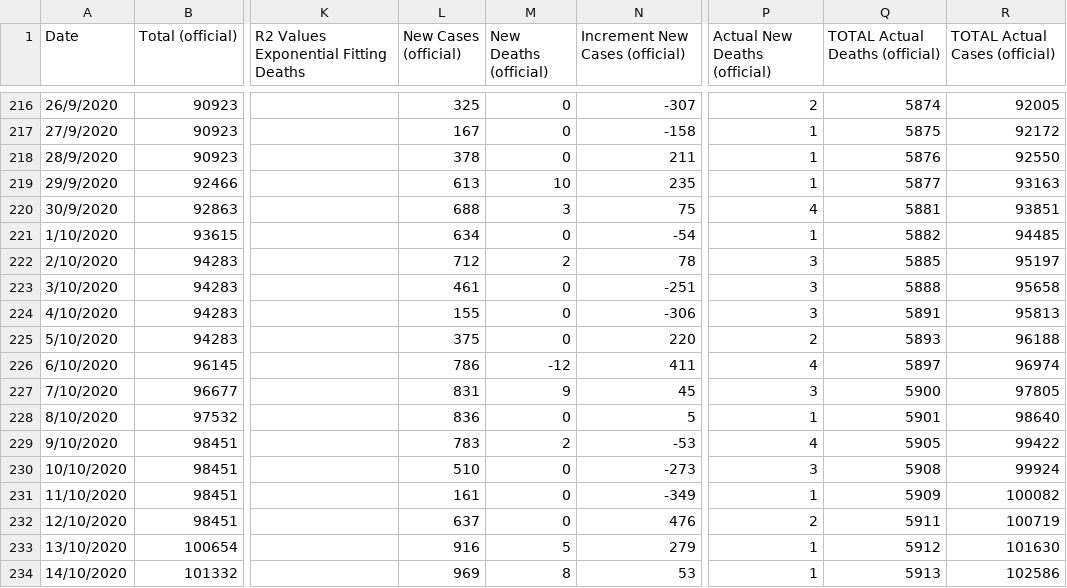
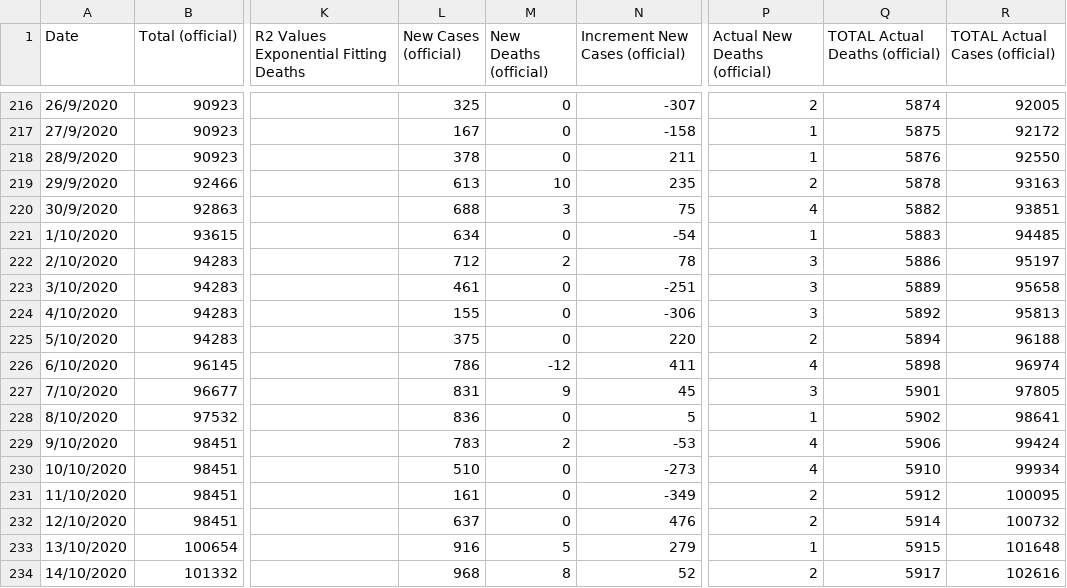
Before and after one commit to angelodm/covid-19_general_statistics, a CSV file: coronavirus_data/Sweden-main-Number of Positive Cases in Sweden.csv, drawn as a sheet; only a part is shown, gaps mark what is left out; the diff covers the shown part only; the diff names each change by its address in the sheet, - before the commit and + after, or states it on an @@ line.

```diff
--- a/coronavirus_data/Sweden-main-Number of Positive Cases in Sweden.csv
+++ b/coronavirus_data/Sweden-main-Number of Positive Cases in Sweden.csv
-P219 (Actual New Deaths (official)): 1
+P219 (Actual New Deaths (official)): 2
-Q219 (TOTAL Actual Deaths (official)): 5877
+Q219 (TOTAL Actual Deaths (official)): 5878
-Q220 (TOTAL Actual Deaths (official)): 5881
+Q220 (TOTAL Actual Deaths (official)): 5882
-Q221 (TOTAL Actual Deaths (official)): 5882
+Q221 (TOTAL Actual Deaths (official)): 5883
-Q222 (TOTAL Actual Deaths (official)): 5885
+Q222 (TOTAL Actual Deaths (official)): 5886
-Q223 (TOTAL Actual Deaths (official)): 5888
+Q223 (TOTAL Actual Deaths (official)): 5889
-Q224 (TOTAL Actual Deaths (official)): 5891
+Q224 (TOTAL Actual Deaths (official)): 5892
-Q225 (TOTAL Actual Deaths (official)): 5893
+Q225 (TOTAL Actual Deaths (official)): 5894
-Q226 (TOTAL Actual Deaths (official)): 5897
+Q226 (TOTAL Actual Deaths (official)): 5898
-Q227 (TOTAL Actual Deaths (official)): 5900
+Q227 (TOTAL Actual Deaths (official)): 5901
-Q228 (TOTAL Actual Deaths (official)): 5901
+Q228 (TOTAL Actual Deaths (official)): 5902
-R228 (TOTAL Actual Cases (official)): 98640
+R228 (TOTAL Actual Cases (official)): 98641
-Q229 (TOTAL Actual Deaths (official)): 5905
+Q229 (TOTAL Actual Deaths (official)): 5906
-R229 (TOTAL Actual Cases (official)): 99422
+R229 (TOTAL Actual Cases (official)): 99424
-P230 (Actual New Deaths (official)): 3
+P230 (Actual New Deaths (official)): 4
-Q230 (TOTAL Actual Deaths (official)): 5908
+Q230 (TOTAL Actual Deaths (official)): 5910
-R230 (TOTAL Actual Cases (official)): 99924
+R230 (TOTAL Actual Cases (official)): 99934
-P231 (Actual New Deaths (official)): 1
+P231 (Actual New Deaths (official)): 2
-Q231 (TOTAL Actual Deaths (official)): 5909
+Q231 (TOTAL Actual Deaths (official)): 5912
-R231 (TOTAL Actual Cases (official)): 100082
+R231 (TOTAL Actual Cases (official)): 100095
-Q232 (TOTAL Actual Deaths (official)): 5911
+Q232 (TOTAL Actual Deaths (official)): 5914
-R232 (TOTAL Actual Cases (official)): 100719
+R232 (TOTAL Actual Cases (official)): 100732
-Q233 (TOTAL Actual Deaths (official)): 5912
+Q233 (TOTAL Actual Deaths (official)): 5915
-R233 (TOTAL Actual Cases (official)): 101630
+R233 (TOTAL Actual Cases (official)): 101648
-L234 (New Cases (official)): 969
+L234 (New Cases (official)): 968
-N234 (Increment New Cases (official)): 53
+N234 (Increment New Cases (official)): 52
-P234 (Actual New Deaths (official)): 1
+P234 (Actual New Deaths (official)): 2
-Q234 (TOTAL Actual Deaths (official)): 5913
+Q234 (TOTAL Actual Deaths (official)): 5917
-R234 (TOTAL Actual Cases (official)): 102586
+R234 (TOTAL Actual Cases (official)): 102616
```
Also changed, not shown: 2 added rows and 23 edited cells elsewhere in this file, coronavirus_data/Calabria-main-Number of Positive Cases in Italy: Calabria.csv, coronavirus_data/France-Number of Positive Cases in France.csv, 12 other files.
